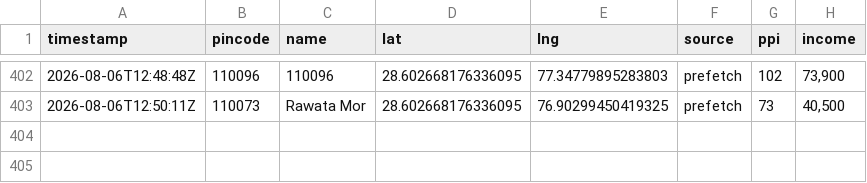
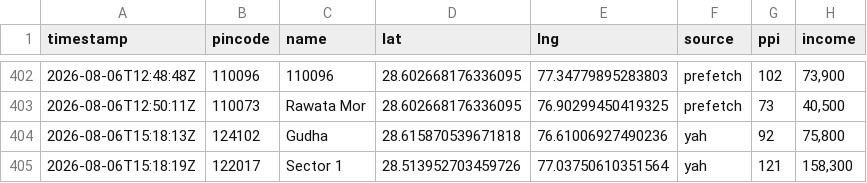
Before and after one commit to Raghotham-harish/paisa-map, a CSV file: data/output/enrichment_log.csv, drawn as a sheet; only a part is shown, gaps mark what is left out; the diff names each change by its address in the sheet, - before the commit and + after, or states it on an @@ line.

Commit message:
Auto-sync enrichment data: 404 pincodes (yah=227 prefetch=101) [skip ci]

```diff
--- a/data/output/enrichment_log.csv
+++ b/data/output/enrichment_log.csv
+row 404: 2026-08-06T15:18:13Z | 124102 | Gudha | 28.615870539671818 | 76.61006927490236 | yah | 92 | 75,800
+row 405: 2026-08-06T15:18:19Z | 122017 | Sector 1 | 28.513952703459726 | 77.03750610351564 | yah | 121 | 158,300
```
Also changed, not shown: data/output/ppi_map_data.csv.
